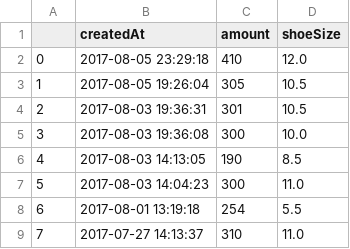
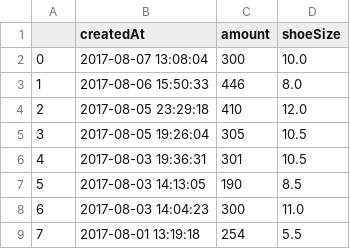
Before and after one commit to ronlylesjr/SneakerTracker, a CSV file: sneaker_sales/Asics Gel-Lyte III Ronnie Fieg Volcano 2.0.csv, drawn as a sheet; only a part is shown; the shorter side is filled out with more unchanged rows; removed rows and columns are numbered as before the commit, all else as after; the diff names each change by its address in the sheet, - before the commit and + after, or states it on an @@ line.

```diff
--- a/sneaker_sales/Asics Gel-Lyte III Ronnie Fieg Volcano 2.0.csv
+++ b/sneaker_sales/Asics Gel-Lyte III Ronnie Fieg Volcano 2.0.csv
+row 2: 0 | 2017-08-07 13:08:04 | 300 | 10.0
+row 3: 1 | 2017-08-06 15:50:33 | 446 | 8.0
@@ column A renumbered from row 4 down @@
-row 5: 3 | 2017-08-03 19:36:08 | 300 | 10.0
```
Also changed, not shown: sneaker_sales/Adidas Iniki Runner Core Black.csv, sneaker_sales/Adidas NMD CS2 Kith Naked Sandstone.csv, 8 other files.
